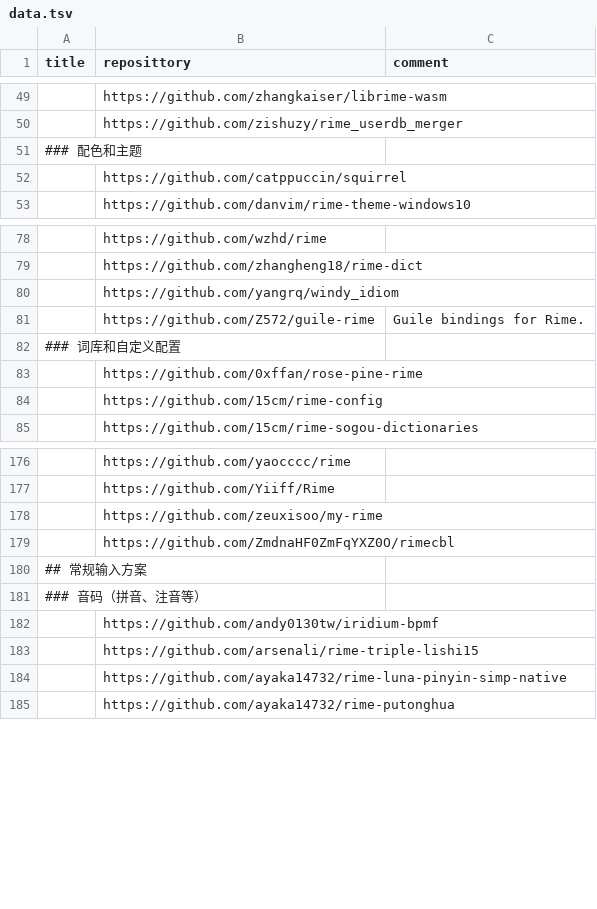
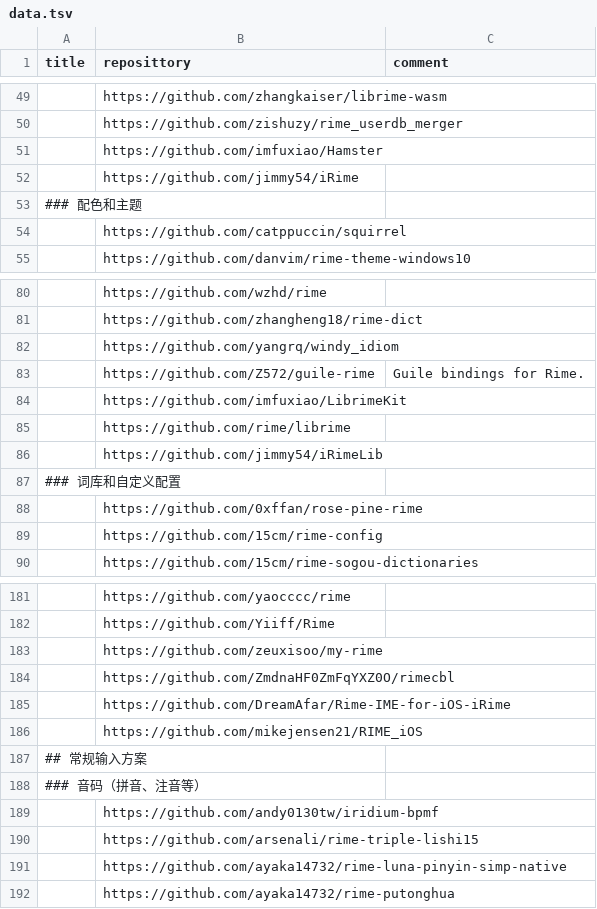
Before and after one commit to hantang/rime-list, a TSV file: data.tsv, drawn as a sheet; only a part is shown, gaps mark what is left out; the diff names each change by its address in the sheet, - before the commit and + after, or states it on an @@ line.

Commit message:
Update

```diff
--- a/data.tsv
+++ b/data.tsv
+row 51:  | https://github.com/imfuxiao/Hamster
+row 52:  | https://github.com/jimmy54/iRime
+row 84:  | https://github.com/imfuxiao/LibrimeKit
+row 85:  | https://github.com/rime/librime
+row 86:  | https://github.com/jimmy54/iRimeLib
+row 185:  | https://github.com/DreamAfar/Rime-IME-for-iOS-iRime
+row 186:  | https://github.com/mikejensen21/RIME_iOS
```
